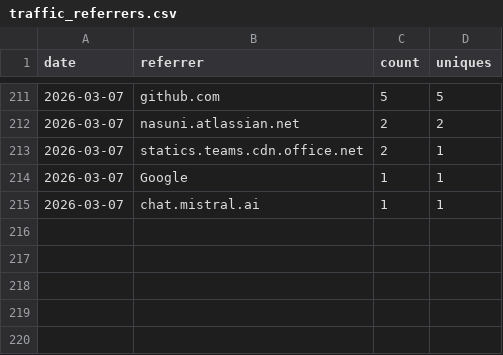
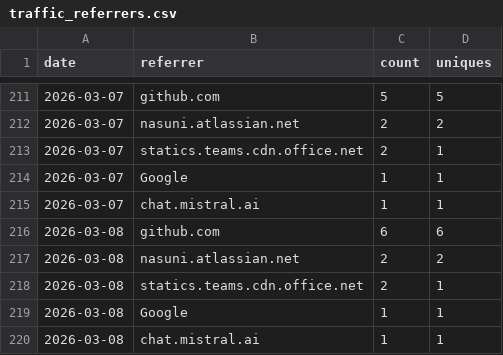
Before and after one commit to nasuni-labs/local-nasuni-management-mcp-server, a CSV file: data/traffic_referrers.csv, drawn as a sheet; only a part is shown, gaps mark what is left out.

```diff
--- a/data/traffic_referrers.csv
+++ b/data/traffic_referrers.csv
@@ -215 +215,6 @@ date,referrer,count,uniques
 2026-03-07,chat.mistral.ai,1,1
+2026-03-08,github.com,6,6
+2026-03-08,nasuni.atlassian.net,2,2
+2026-03-08,statics.teams.cdn.office.net,2,1
+2026-03-08,Google,1,1
+2026-03-08,chat.mistral.ai,1,1
```
Also changed, not shown: data/traffic_clones.csv, data/traffic_paths.csv, 1 other file.
